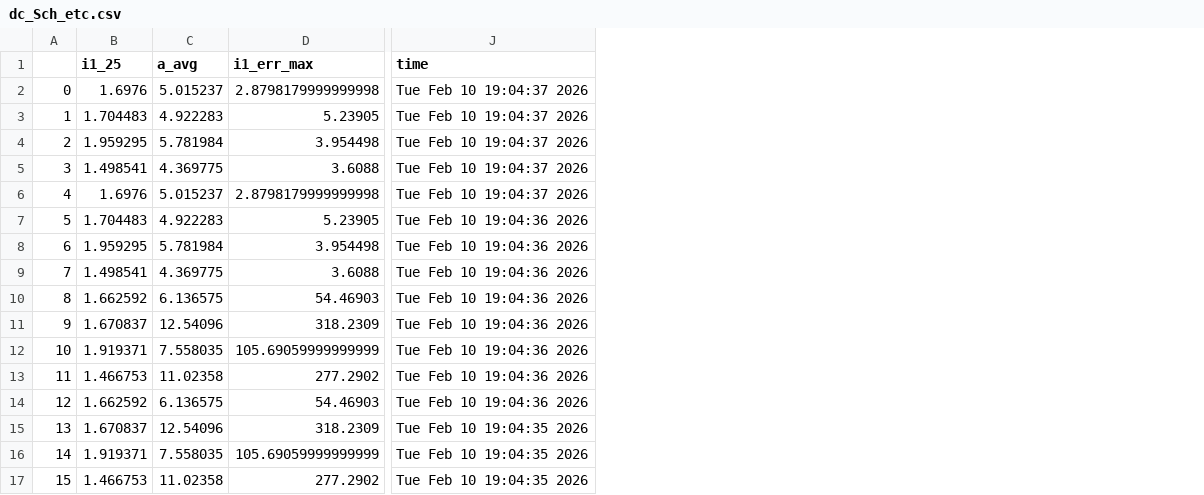
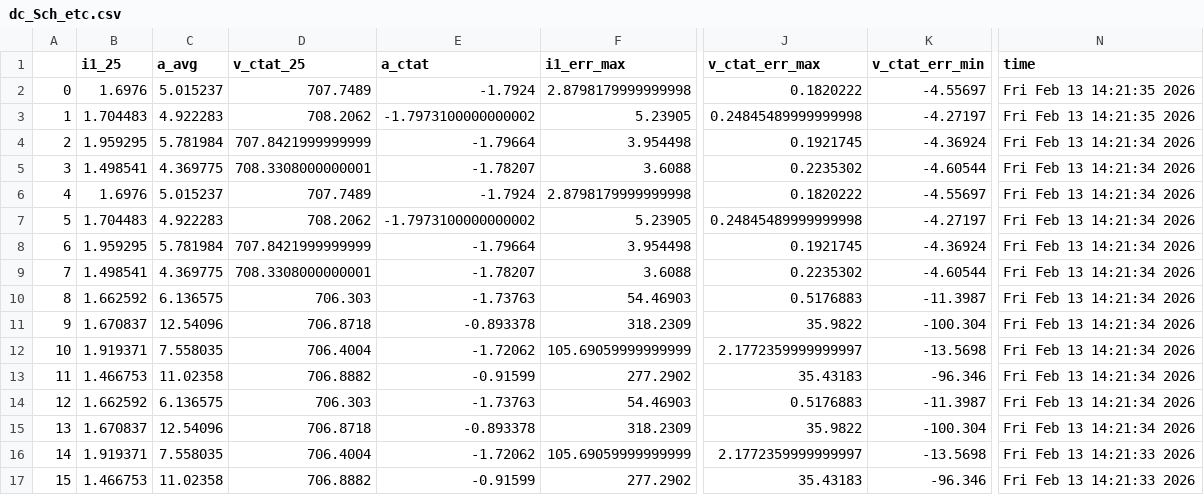
Before and after one commit to analogicus/lelo_gr04_sky130a, a CSV file: sim/LELO_GR04_BG/results/dc_Sch_etc.csv, drawn as a sheet; only a part is shown, gaps mark what is left out; addresses are those after the commit; the diff names each change by its address in the sheet, - before the commit and + after, or states it on an @@ line.

```diff
--- a/sim/LELO_GR04_BG/results/dc_Sch_etc.csv
+++ b/sim/LELO_GR04_BG/results/dc_Sch_etc.csv
+column D (v_ctat_25), rows 2-17: 707.7489 | 708.2062 | 707.8421999999999 | 708.3308000000001 | 707.7489 | 708.2062 | 707.8421999999999 | 708.3308000000001 | 706.303 | 706.8718 | 706.4004 | 706.8882 | 706.303 | 706.8718 | 706.4004 | 706.8882
+column E (a_ctat), rows 2-17: -1.7924 | -1.7973100000000002 | -1.79664 | -1.78207 | -1.7924 | -1.7973100000000002 | -1.79664 | -1.78207 | -1.73763 | -0.893378 | -1.72062 | -0.91599 | -1.73763 | -0.893378 | -1.72062 | -0.91599
+column J (v_ctat_err_max), rows 2-17: 0.1820222 | 0.24845489999999998 | 0.1921745 | 0.2235302 | 0.1820222 | 0.24845489999999998 | 0.1921745 | 0.2235302 | 0.5176883 | 35.9822 | 2.1772359999999997 | 35.43183 | 0.5176883 | 35.9822 | 2.1772359999999997 | 35.43183
+column K (v_ctat_err_min), rows 2-17: -4.55697 | -4.27197 | -4.36924 | -4.60544 | -4.55697 | -4.27197 | -4.36924 | -4.60544 | -11.3987 | -100.304 | -13.5698 | -96.346 | -11.3987 | -100.304 | -13.5698 | -96.346
-N2:N3 (time): Tue Feb 10 19:04:37 2026
+N2:N3 (time): Fri Feb 13 14:21:35 2026
-N4:N6 (time): Tue Feb 10 19:04:37 2026
+N4:N6 (time): Fri Feb 13 14:21:34 2026
-N7:N14 (time): Tue Feb 10 19:04:36 2026
+N7:N14 (time): Fri Feb 13 14:21:34 2026
-N15 (time): Tue Feb 10 19:04:35 2026
+N15 (time): Fri Feb 13 14:21:34 2026
-N16:N17 (time): Tue Feb 10 19:04:35 2026
+N16:N17 (time): Fri Feb 13 14:21:33 2026
```
Also changed, not shown: sim/LELO_GR04_BG/results/dc_Sch_mc.csv, 5 other files.
